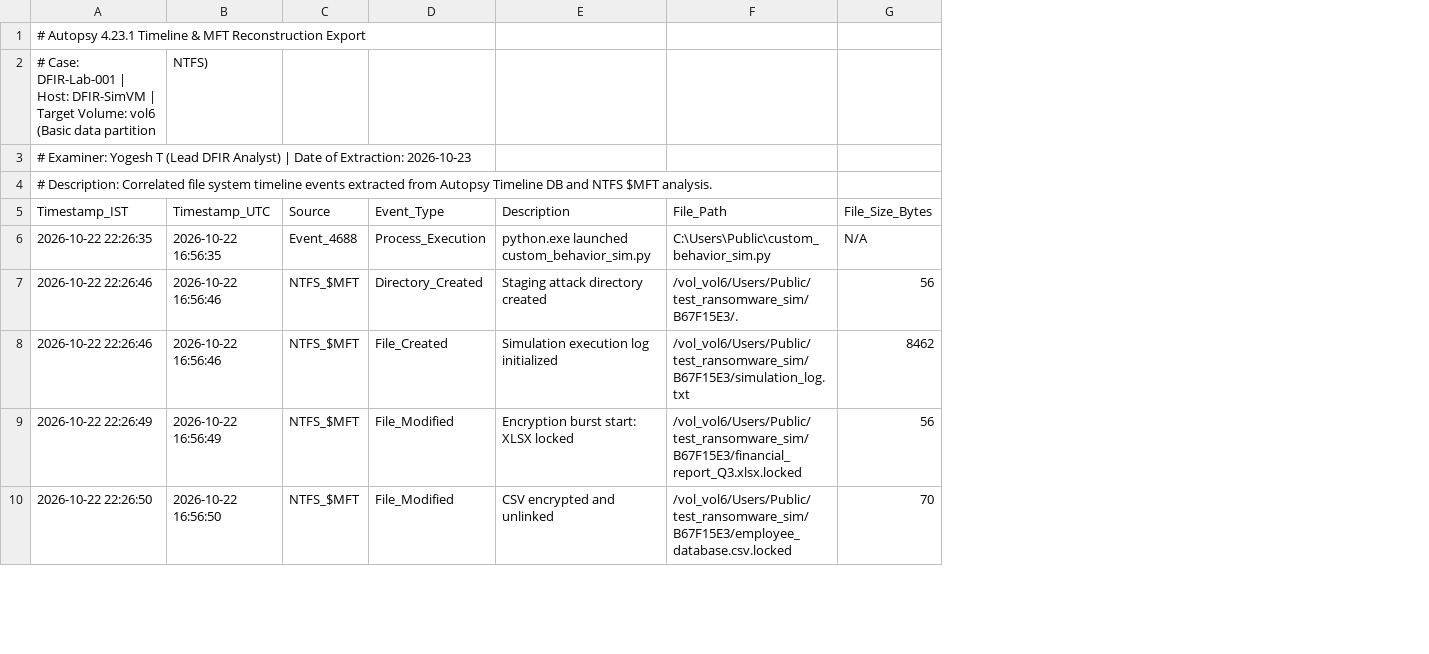
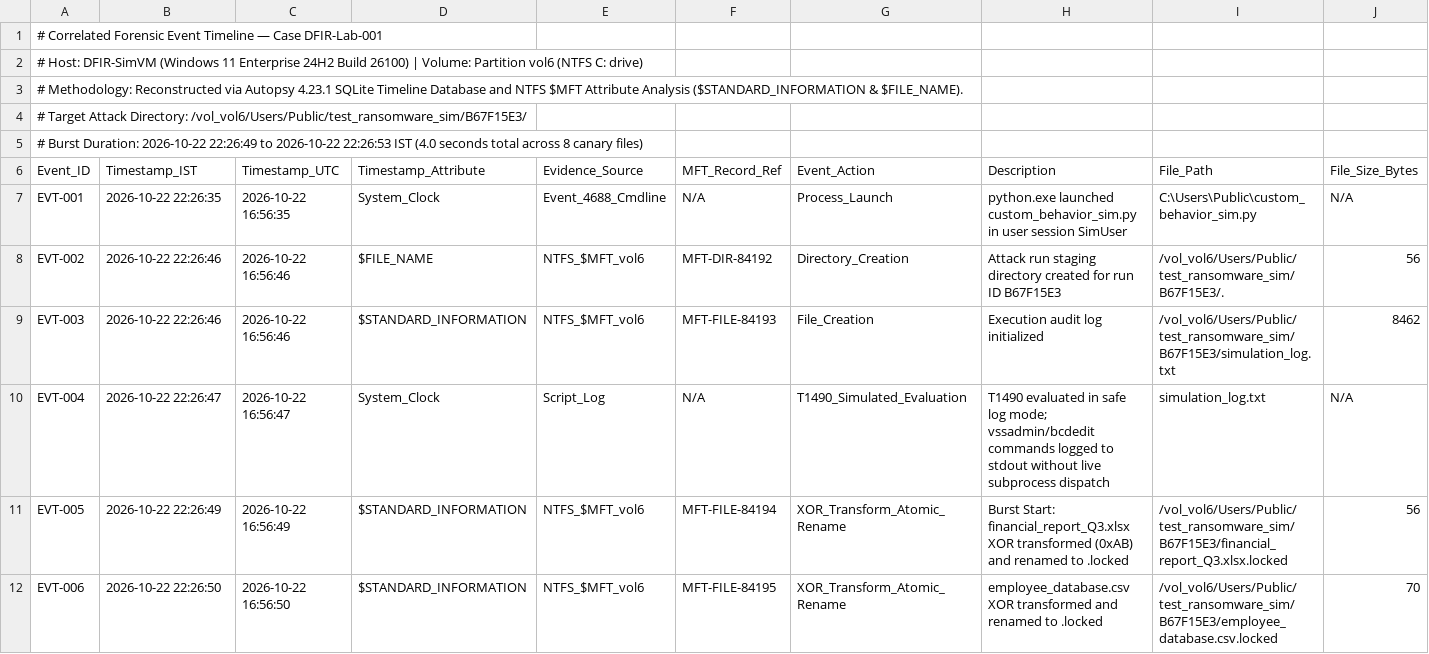
Before and after one commit to Yogesht1520/Security-Engineering-Portfolio, a CSV file: Controlled Ransomware Simulation & Digital Forensics/forensics/autopsy_analysis/timeline_export.csv, drawn as a sheet; only a part is shown; removed rows and columns are numbered as before the commit, all else as after; rows hold the shown columns only; the diff covers the shown part only; the diff names each change by its address in the sheet, - before the commit and + after, or states it on an @@ line.

```diff
--- a/Controlled Ransomware Simulation & Digital Forensics/forensics/autopsy_analysis/timeline_export.csv
+++ b/Controlled Ransomware Simulation & Digital Forensics/forensics/autopsy_analysis/timeline_export.csv
+column A (Event_ID), rows 1-4: # Correlated Forensic Event Timeline — Case DFIR-Lab-001 | # Host: DFIR-SimVM (Windows 11 Enterprise 24H2 Build 26100) | Volume: Partition vol6 (NTFS C: drive) | # Methodology: Reconstructed via Autopsy 4.23.1 SQLite Timeline Database and NTFS $MFT Attribute Analysis ($STANDARD_INFORMATION & $FILE_NAME). | # Target Attack Directory: /vol_vol6/Users/Public/test_ransomware_sim/B67F15E3/; rows 7-9: EVT-001 | EVT-002 | EVT-003; rows 11-12: EVT-005 | EVT-006
-column C (Source), rows 6-10: Event_4688 | NTFS_$MFT | NTFS_$MFT | NTFS_$MFT | NTFS_$MFT
-column D (Event_Type), rows 6-10: Process_Execution | Directory_Created | File_Created | File_Modified | File_Modified
+column D (Timestamp_Attribute), rows 7-9: System_Clock | $FILE_NAME | $STANDARD_INFORMATION; rows 11-12: $STANDARD_INFORMATION | $STANDARD_INFORMATION
+column E (Evidence_Source), rows 7-9: Event_4688_Cmdline | NTFS_$MFT_vol6 | NTFS_$MFT_vol6; rows 11-12: NTFS_$MFT_vol6 | NTFS_$MFT_vol6
+column F (MFT_Record_Ref), rows 7-9: N/A | MFT-DIR-84192 | MFT-FILE-84193; rows 11-12: MFT-FILE-84194 | MFT-FILE-84195
+column G (Event_Action), rows 7-9: Process_Launch | Directory_Creation | File_Creation; rows 11-12: XOR_Transform_Atomic_Rename | XOR_Transform_Atomic_Rename
-B1 (Timestamp_IST): # Autopsy 4.23.1 Timeline & MFT Reconstruction Export
+B1 (Timestamp_IST): (empty)
-B2 (Timestamp_IST): # Case: DFIR-Lab-001 | Host: DFIR-SimVM | Target Volume: vol6 (Basic data partition
+B2 (Timestamp_IST): (empty)
-C2 (Timestamp_UTC): NTFS)
+C2 (Timestamp_UTC): (empty)
-B3 (Timestamp_IST): # Examiner: Yogesh T (Lead DFIR Analyst) | Date of Extraction: 2026-10-23
+B3 (Timestamp_IST): (empty)
-B4 (Timestamp_IST): # Description: Correlated file system timeline events extracted from Autopsy Timeline DB and NTFS $MFT analysis.
+B4 (Timestamp_IST): (empty)
+row 5: # Burst Duration: 2026-10-22 22:26:49 to 2026-10-22 22:26:53 IST (4.0 seconds total across 8 canary files)
-H7 (Description): …launched custom_behavior_sim.py
+H7 (Description): …launched custom_behavior_sim.py in user session SimUser
-H8 (Description): Staging attack directory created
+H8 (Description): Attack run staging directory created for run ID B67F15E3
-H9 (Description): Simulation execution log initialized
+H9 (Description): Execution audit log initialized
+row 10: EVT-004 | 2026-10-22 22:26:47 | 2026-10-22 16:56:47 | System_Clock | Script_Log | N/A | T1490_Simulated_Evaluation | T1490 evaluated in safe log mode; vssadmin/bcdedit commands logged to stdout without live subprocess dispatch | simulation_log.txt | N/A
-H11 (Description): Encryption burst start: XLSX locked
+H11 (Description): Burst Start: financial_report_Q3.xlsx XOR transformed (0xAB) and renamed to .locked
-H12 (Description): CSV encrypted and unlinked
+H12 (Description): employee_database.csv XOR transformed and renamed to .locked
```
Also changed, not shown: 15 edited cells elsewhere in this file, 3 other files.
